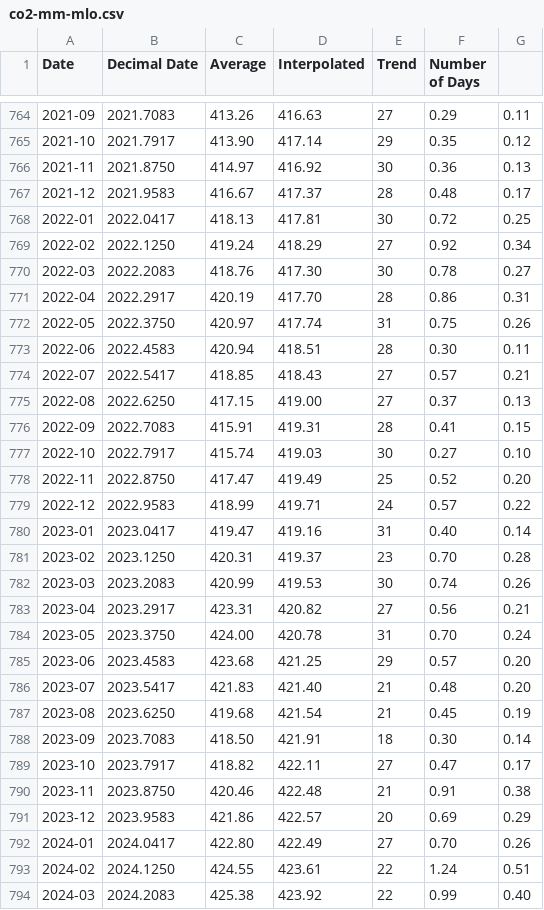
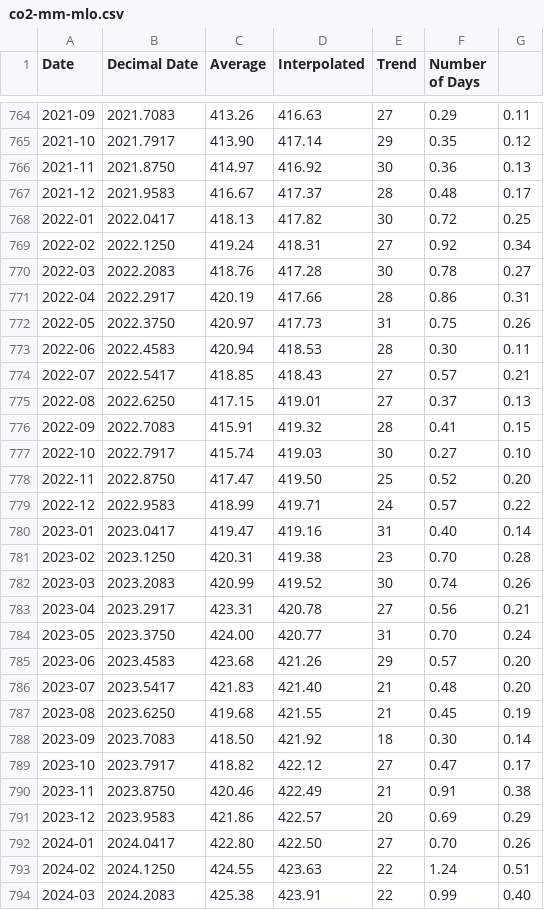
Before and after one commit to datasets/co2-ppm, a CSV file: data/co2-mm-mlo.csv, drawn as a sheet; only a part is shown, gaps mark what is left out; the diff covers the shown part only.

```diff
--- a/data/co2-mm-mlo.csv
+++ b/data/co2-mm-mlo.csv
@@ -767,28 +767,28 @@ Date,Decimal Date,Average,Interpolated,Trend,Number of Days
 2021-12,2021.9583,416.67,417.37,28,0.48,0.17
-2022-01,2022.0417,418.13,417.81,30,0.72,0.25
-2022-02,2022.1250,419.24,418.29,27,0.92,0.34
-2022-03,2022.2083,418.76,417.30,30,0.78,0.27
-2022-04,2022.2917,420.19,417.70,28,0.86,0.31
-2022-05,2022.3750,420.97,417.74,31,0.75,0.26
-2022-06,2022.4583,420.94,418.51,28,0.30,0.11
+2022-01,2022.0417,418.13,417.82,30,0.72,0.25
+2022-02,2022.1250,419.24,418.31,27,0.92,0.34
+2022-03,2022.2083,418.76,417.28,30,0.78,0.27
+2022-04,2022.2917,420.19,417.66,28,0.86,0.31
+2022-05,2022.3750,420.97,417.73,31,0.75,0.26
+2022-06,2022.4583,420.94,418.53,28,0.30,0.11
 2022-07,2022.5417,418.85,418.43,27,0.57,0.21
-2022-08,2022.6250,417.15,419.00,27,0.37,0.13
-2022-09,2022.7083,415.91,419.31,28,0.41,0.15
+2022-08,2022.6250,417.15,419.01,27,0.37,0.13
+2022-09,2022.7083,415.91,419.32,28,0.41,0.15
 2022-10,2022.7917,415.74,419.03,30,0.27,0.10
-2022-11,2022.8750,417.47,419.49,25,0.52,0.20
+2022-11,2022.8750,417.47,419.50,25,0.52,0.20
 2022-12,2022.9583,418.99,419.71,24,0.57,0.22
 2023-01,2023.0417,419.47,419.16,31,0.40,0.14
-2023-02,2023.1250,420.31,419.37,23,0.70,0.28
-2023-03,2023.2083,420.99,419.53,30,0.74,0.26
-2023-04,2023.2917,423.31,420.82,27,0.56,0.21
-2023-05,2023.3750,424.00,420.78,31,0.70,0.24
-2023-06,2023.4583,423.68,421.25,29,0.57,0.20
+2023-02,2023.1250,420.31,419.38,23,0.70,0.28
+2023-03,2023.2083,420.99,419.52,30,0.74,0.26
+2023-04,2023.2917,423.31,420.78,27,0.56,0.21
+2023-05,2023.3750,424.00,420.77,31,0.70,0.24
+2023-06,2023.4583,423.68,421.26,29,0.57,0.20
 2023-07,2023.5417,421.83,421.40,21,0.48,0.20
-2023-08,2023.6250,419.68,421.54,21,0.45,0.19
-2023-09,2023.7083,418.50,421.91,18,0.30,0.14
-2023-10,2023.7917,418.82,422.11,27,0.47,0.17
-2023-11,2023.8750,420.46,422.48,21,0.91,0.38
+2023-08,2023.6250,419.68,421.55,21,0.45,0.19
+2023-09,2023.7083,418.50,421.92,18,0.30,0.14
+2023-10,2023.7917,418.82,422.12,27,0.47,0.17
+2023-11,2023.8750,420.46,422.49,21,0.91,0.38
 2023-12,2023.9583,421.86,422.57,20,0.69,0.29
-2024-01,2024.0417,422.80,422.49,27,0.70,0.26
-2024-02,2024.1250,424.55,423.61,22,1.24,0.51
-2024-03,2024.2083,425.38,423.92,22,0.99,0.40
+2024-01,2024.0417,422.80,422.50,27,0.70,0.26
+2024-02,2024.1250,424.55,423.63,22,1.24,0.51
+2024-03,2024.2083,425.38,423.91,22,0.99,0.40
```
Also changed, not shown: 1 added row and 22 edited cells elsewhere in this file, data/co2-annmean-gl.csv, data/co2-gr-gl.csv, 1 other file.
